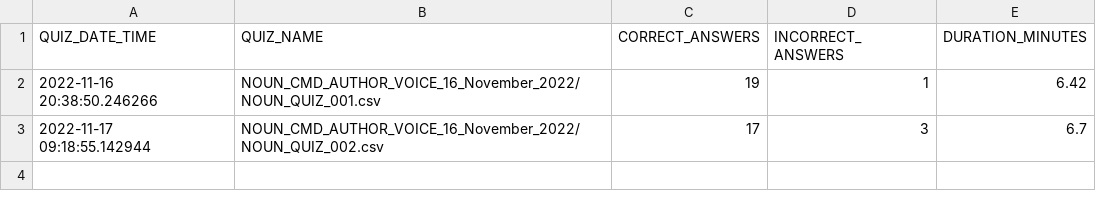
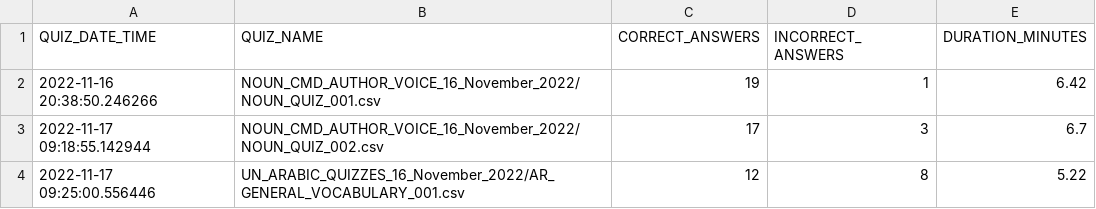
Before and after one commit to akbargherbal/Fill_in_the_Gap_Quiz_on_Terminal, a CSV file: porgress_quizzes.csv, drawn as a sheet; the diff names each change by its address in the sheet, - before the commit and + after, or states it on an @@ line.

Commit message:
Git pushed from inside python script @ 2022-11-17 09:25:00.556446

```diff
--- a/porgress_quizzes.csv
+++ b/porgress_quizzes.csv
+row 4: 2022-11-17 09:25:00.556446 | UN_ARABIC_QUIZZES_16_November_2022/AR_GENERAL_VOCABULARY_001.csv | 12 | 8 | 5.22
```
